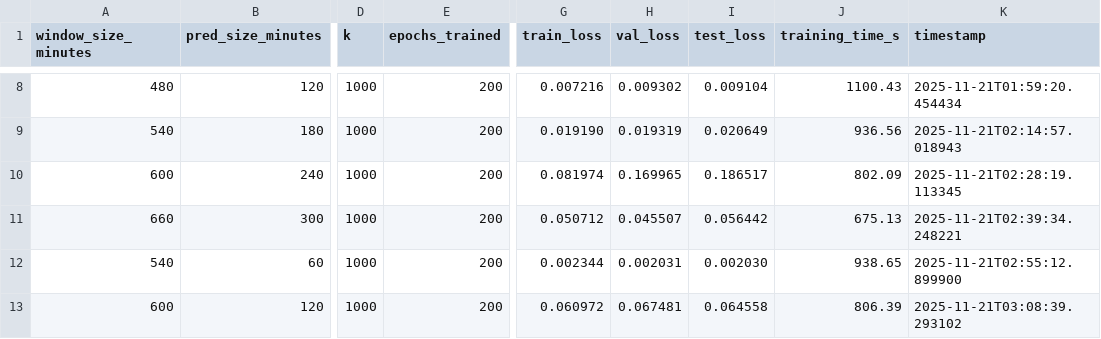
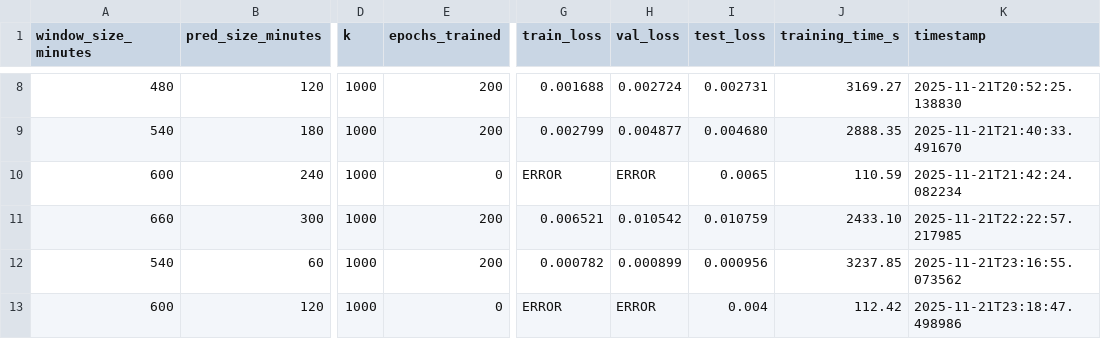
Before and after one commit to veronikal24/DeepLearning, a CSV file: ablation_studies/results_TempTPI_b1.csv, drawn as a sheet; only a part is shown, gaps mark what is left out; the diff covers the shown part only; the diff names each change by its address in the sheet, - before the commit and + after, or states it on an @@ line.

```diff
--- a/ablation_studies/results_TempTPI_b1.csv
+++ b/ablation_studies/results_TempTPI_b1.csv
-G8 (train_loss): 0.007216
+G8 (train_loss): 0.001688
-H8 (val_loss): 0.009302
+H8 (val_loss): 0.002724
-I8 (test_loss): 0.009104
+I8 (test_loss): 0.002731
-J8 (training_time_s): 1100.43
+J8 (training_time_s): 3169.27
-K8 (timestamp): 2025-11-21T01:59:20.454434
+K8 (timestamp): 2025-11-21T20:52:25.138830
-G9 (train_loss): 0.019190
+G9 (train_loss): 0.002799
-H9 (val_loss): 0.019319
+H9 (val_loss): 0.004877
-I9 (test_loss): 0.020649
+I9 (test_loss): 0.004680
-J9 (training_time_s): 936.56
+J9 (training_time_s): 2888.35
-K9 (timestamp): 2025-11-21T02:14:57.018943
+K9 (timestamp): 2025-11-21T21:40:33.491670
-E10 (epochs_trained): 200
+E10 (epochs_trained): 0
-G10 (train_loss): 0.081974
+G10 (train_loss): ERROR
-H10 (val_loss): 0.169965
+H10 (val_loss): ERROR
-I10 (test_loss): 0.186517
+I10 (test_loss): 0.0065
-J10 (training_time_s): 802.09
+J10 (training_time_s): 110.59
-K10 (timestamp): 2025-11-21T02:28:19.113345
+K10 (timestamp): 2025-11-21T21:42:24.082234
-G11 (train_loss): 0.050712
+G11 (train_loss): 0.006521
-H11 (val_loss): 0.045507
+H11 (val_loss): 0.010542
-I11 (test_loss): 0.056442
+I11 (test_loss): 0.010759
-J11 (training_time_s): 675.13
+J11 (training_time_s): 2433.10
-K11 (timestamp): 2025-11-21T02:39:34.248221
+K11 (timestamp): 2025-11-21T22:22:57.217985
-G12 (train_loss): 0.002344
+G12 (train_loss): 0.000782
-H12 (val_loss): 0.002031
+H12 (val_loss): 0.000899
-I12 (test_loss): 0.002030
+I12 (test_loss): 0.000956
-J12 (training_time_s): 938.65
+J12 (training_time_s): 3237.85
-K12 (timestamp): 2025-11-21T02:55:12.899900
+K12 (timestamp): 2025-11-21T23:16:55.073562
-E13 (epochs_trained): 200
+E13 (epochs_trained): 0
-G13 (train_loss): 0.060972
+G13 (train_loss): ERROR
-H13 (val_loss): 0.067481
+H13 (val_loss): ERROR
-I13 (test_loss): 0.064558
+I13 (test_loss): 0.004
-J13 (training_time_s): 806.39
+J13 (training_time_s): 112.42
-K13 (timestamp): 2025-11-21T03:08:39.293102
+K13 (timestamp): 2025-11-21T23:18:47.498986
```
Also changed, not shown: 45 edited cells elsewhere in this file, ablation_studies/results_TPInform_b1.csv, ablation_studies/results_TPTrans_b1.csv, 1 other file.
